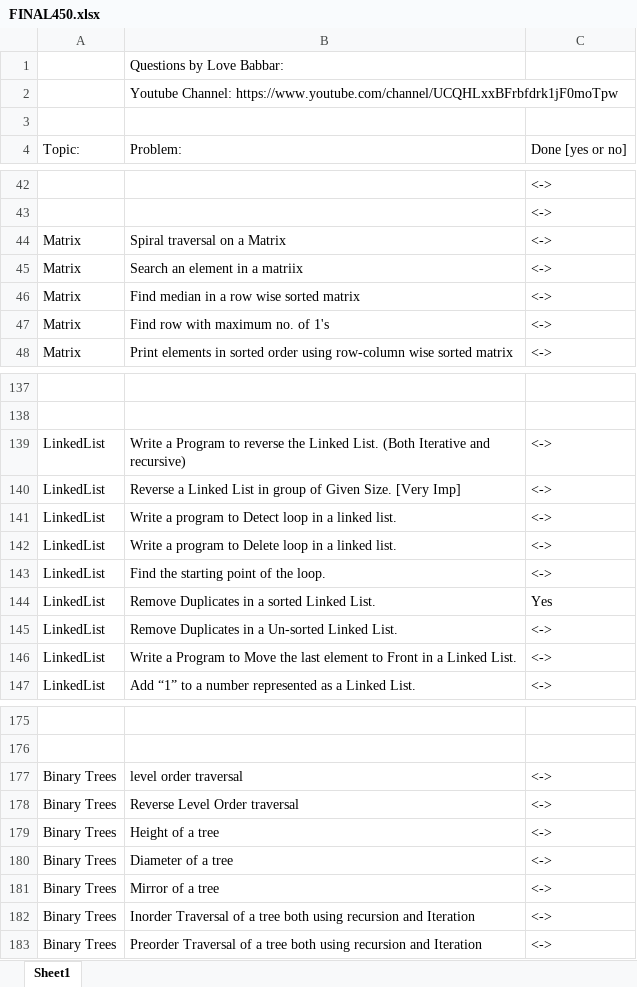
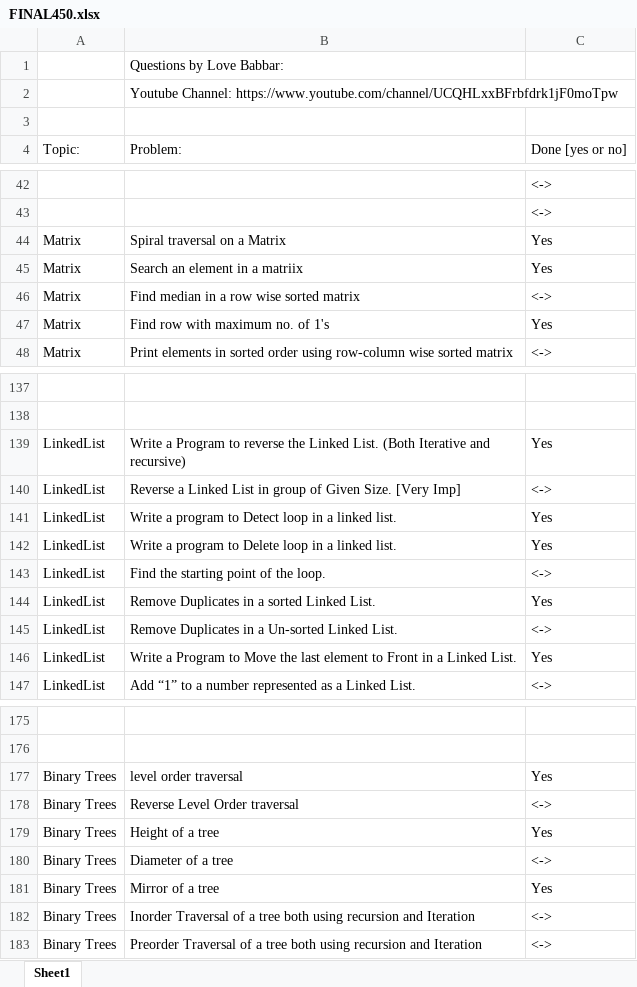
Before and after one commit to Neelharia97/Datastructures, an Excel workbook: Questions & Problems/FINAL450.xlsx, sheet Sheet1, drawn as a sheet; only a part is shown, gaps mark what is left out; values as stored, in another font and other column widths than the file's, no cell formats; the diff covers the shown part only; the diff names each change by its address in the sheet, - before the commit and + after, or states it on an @@ line.

```diff
--- a/Questions & Problems/FINAL450.xlsx (sheet Sheet1)
+++ b/Questions & Problems/FINAL450.xlsx (sheet Sheet1)
-C44:C45 (Done [yes or no]): <->
+C44:C45 (Done [yes or no]): Yes
-C47 (Done [yes or no]): <->
+C47 (Done [yes or no]): Yes
-C139 (Done [yes or no]): <->
+C139 (Done [yes or no]): Yes
-C141:C142 (Done [yes or no]): <->
+C141:C142 (Done [yes or no]): Yes
-C146 (Done [yes or no]): <->
+C146 (Done [yes or no]): Yes
-C177 (Done [yes or no]): <->
+C177 (Done [yes or no]): Yes
-C179 (Done [yes or no]): <->
+C179 (Done [yes or no]): Yes
-C181 (Done [yes or no]): <->
+C181 (Done [yes or no]): Yes
```
Also changed, not shown: 2 edited cells elsewhere in this sheet, cell formats, 17 other files.
